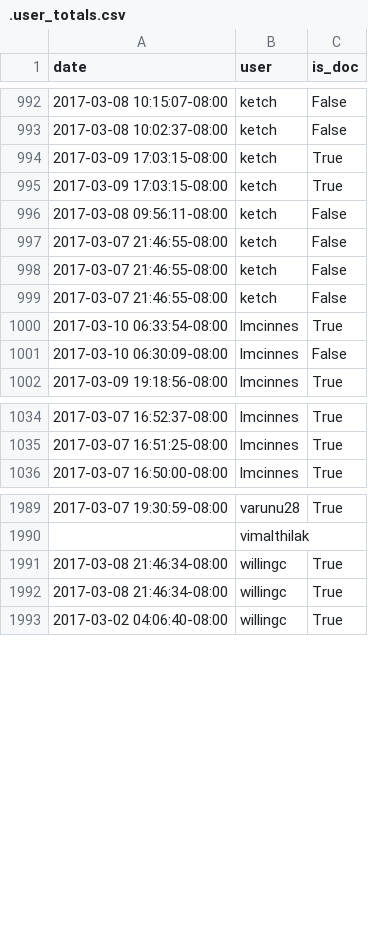
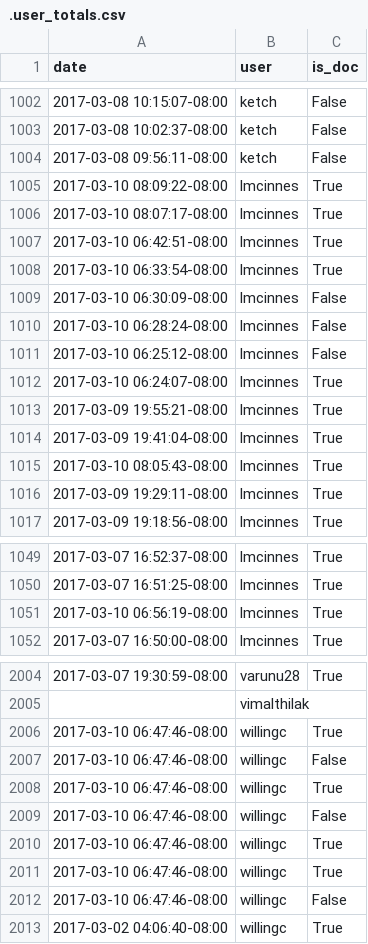
Before and after one commit to docathon/docathon, a CSV file: src/watchtower/.user_totals.csv, drawn as a sheet; only a part is shown, gaps mark what is left out; the diff covers the shown part only.

```diff
--- a/src/watchtower/.user_totals.csv
+++ b/src/watchtower/.user_totals.csv
@@ -993,10 +1003,15 @@ date,user,is_doc
 2017-03-08 10:02:37-08:00,ketch,False
-2017-03-09 17:03:15-08:00,ketch,True
-2017-03-09 17:03:15-08:00,ketch,True
 2017-03-08 09:56:11-08:00,ketch,False
-2017-03-07 21:46:55-08:00,ketch,False
-2017-03-07 21:46:55-08:00,ketch,False
-2017-03-07 21:46:55-08:00,ketch,False
+2017-03-10 08:09:22-08:00,lmcinnes,True
+2017-03-10 08:07:17-08:00,lmcinnes,True
+2017-03-10 06:42:51-08:00,lmcinnes,True
 2017-03-10 06:33:54-08:00,lmcinnes,True
 2017-03-10 06:30:09-08:00,lmcinnes,False
+2017-03-10 06:28:24-08:00,lmcinnes,False
+2017-03-10 06:25:12-08:00,lmcinnes,False
+2017-03-10 06:24:07-08:00,lmcinnes,True
+2017-03-09 19:55:21-08:00,lmcinnes,True
+2017-03-09 19:41:04-08:00,lmcinnes,True
+2017-03-10 08:05:43-08:00,lmcinnes,True
+2017-03-09 19:29:11-08:00,lmcinnes,True
 2017-03-09 19:18:56-08:00,lmcinnes,True
@@ -1035,2 +1050,3 @@ date,user,is_doc
 2017-03-07 16:51:25-08:00,lmcinnes,True
+2017-03-10 06:56:19-08:00,lmcinnes,True
 2017-03-07 16:50:00-08:00,lmcinnes,True
@@ -1990,4 +2005,9 @@ date,user,is_doc
 ,vimalthilak,
-2017-03-08 21:46:34-08:00,willingc,True
-2017-03-08 21:46:34-08:00,willingc,True
+2017-03-10 06:47:46-08:00,willingc,True
+2017-03-10 06:47:46-08:00,willingc,False
+2017-03-10 06:47:46-08:00,willingc,True
+2017-03-10 06:47:46-08:00,willingc,False
+2017-03-10 06:47:46-08:00,willingc,True
+2017-03-10 06:47:46-08:00,willingc,True
+2017-03-10 06:47:46-08:00,willingc,False
 2017-03-02 04:06:40-08:00,willingc,True
```
Also changed, not shown: 11 added rows, 87 moved rows and 5 edited cells elsewhere in this file, src/watchtower/.project_info.csv, src/watchtower/.project_totals.csv, 2 other files.
